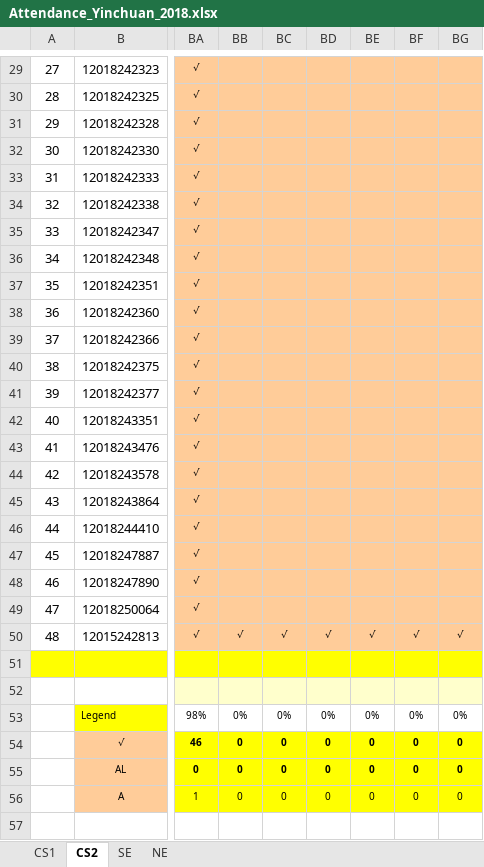
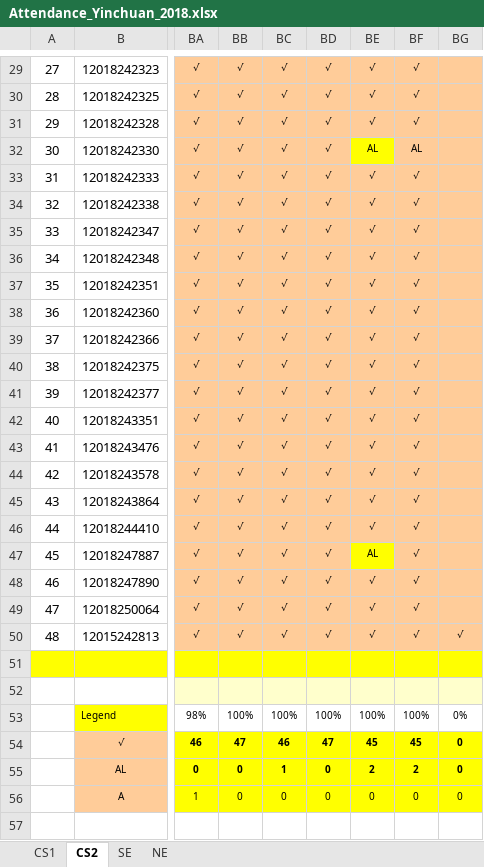
Before and after one commit to niit-nxu/Sept-2020---Jan-2021, an Excel workbook: Grade 2018/Attendance/Attendance_Yinchuan_2018.xlsx, sheet CS2, drawn as a sheet; only a part is shown, gaps mark what is left out; values as stored, in another font and other column widths than the file's, no borders; conditional formats not drawn; the diff covers the shown part only; the diff names each change by its address in the sheet, - before the commit and + after, or states it on an @@ line.

```diff
--- a/Grade 2018/Attendance/Attendance_Yinchuan_2018.xlsx (sheet CS2)
+++ b/Grade 2018/Attendance/Attendance_Yinchuan_2018.xlsx (sheet CS2)
-BB29:BB49: (empty)
+BB29:BB49: √
-BC29:BC49: (empty)
+BC29:BC49: √
-BD29:BD49: (empty)
+BD29:BD49: √
-BE29:BE31: (empty)
+BE29:BE31: √
-BF29:BF31: (empty)
+BF29:BF31: √
-BE32: (empty)
+BE32: AL
-BE32 fill: #FFCC99
+BE32 fill: #FFFF00
-BF32: (empty)
+BF32: AL
-BE33:BE46: (empty)
+BE33:BE46: √
-BF33:BF49: (empty)
+BF33:BF49: √
-BE47: (empty)
+BE47: AL
-BE47 fill: #FFCC99
+BE47 fill: #FFFF00
-BE48:BE49: (empty)
+BE48:BE49: √
-BB53: 0%
+BB53: 100%
-BC53: 0%
+BC53: 100%
-BD53: 0%
+BD53: 100%
-BE53: 0%
+BE53: 100%
-BF53: 0%
+BF53: 100%
-BB54: 0
+BB54: 47
-BC54: 0
+BC54: 46
-BD54: 0
+BD54: 47
-BE54: 0
+BE54: 45
-BF54: 0
+BF54: 45
-BC55: 0
+BC55: 1
-BE55: 0
+BE55: 2
-BF55: 0
+BF55: 2
```
Also changed, not shown: 145 edited cells and cell formats elsewhere in this sheet, sheet CS1.
